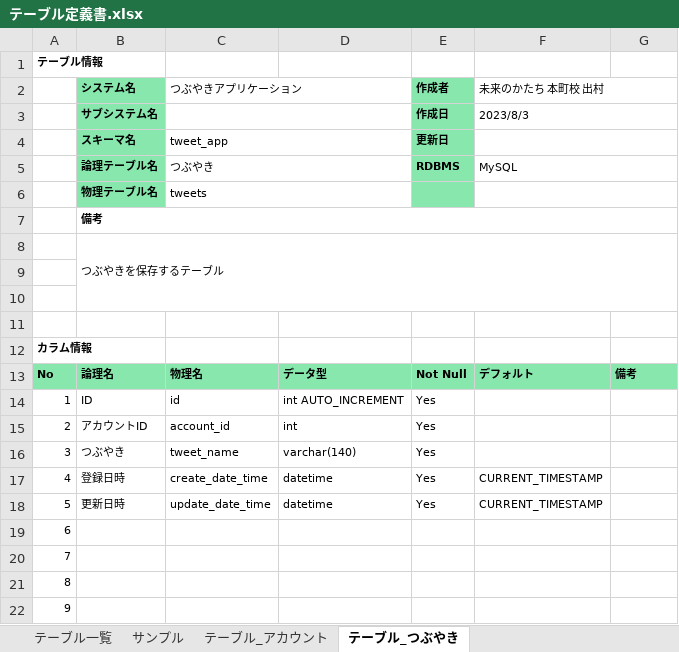
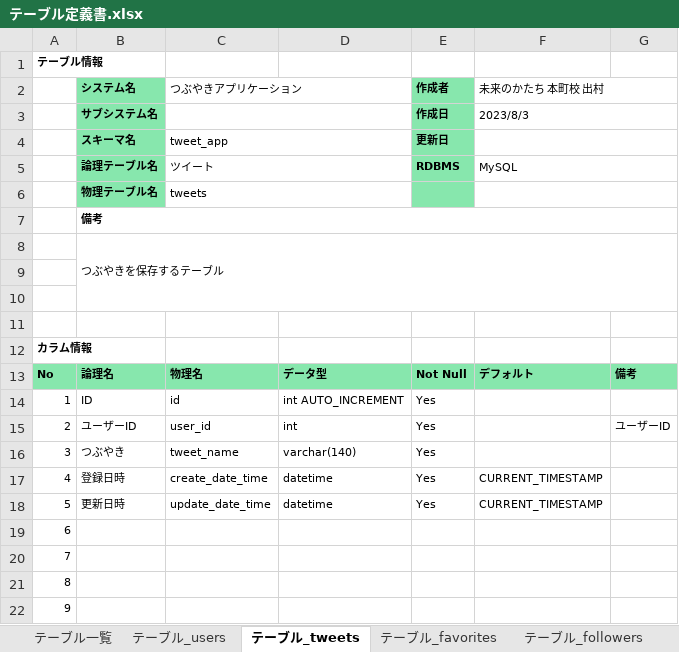
Before and after one commit to KAZ5298/Portfolio_TwitterApp, an Excel workbook: doc/03.詳細設計/テーブル定義書.xlsx, sheet テーブル_tweets, drawn as a sheet; only a part is shown; values as stored, in another font and other column widths than the file's, no borders; the diff names each change by its address in the sheet, - before the commit and + after, or states it on an @@ line.

```diff
--- a/doc/03.詳細設計/テーブル定義書.xlsx (sheet テーブル_tweets)
+++ b/doc/03.詳細設計/テーブル定義書.xlsx (sheet テーブル_tweets)
-sheet tab: テーブル_アカウント
+sheet tab: テーブル_users
-sheet tab: テーブル_つぶやき
+sheet tab: テーブル_tweets
@@ sheet tab hidden: サンプル @@
+sheet tab: テーブル_favorites
+sheet tab: テーブル_followers
-C5 (つぶやきアプリケーション): つぶやき
+C5 (つぶやきアプリケーション): ツイート
-B15 (システム名): アカウントID
+B15 (システム名): ユーザーID
-C15 (つぶやきアプリケーション): account_id
+C15 (つぶやきアプリケーション): user_id
-G15: (empty)
+G15: ユーザーID
```
Also changed, not shown: sheet テーブル一覧, sheet テーブル_users.
